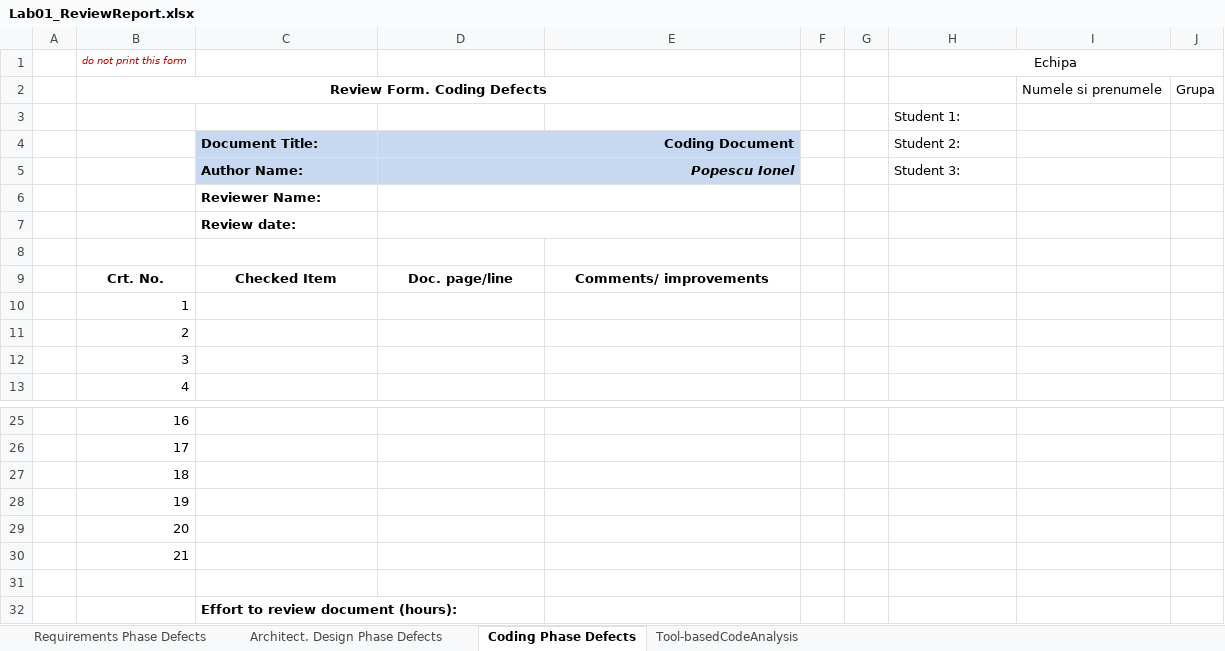
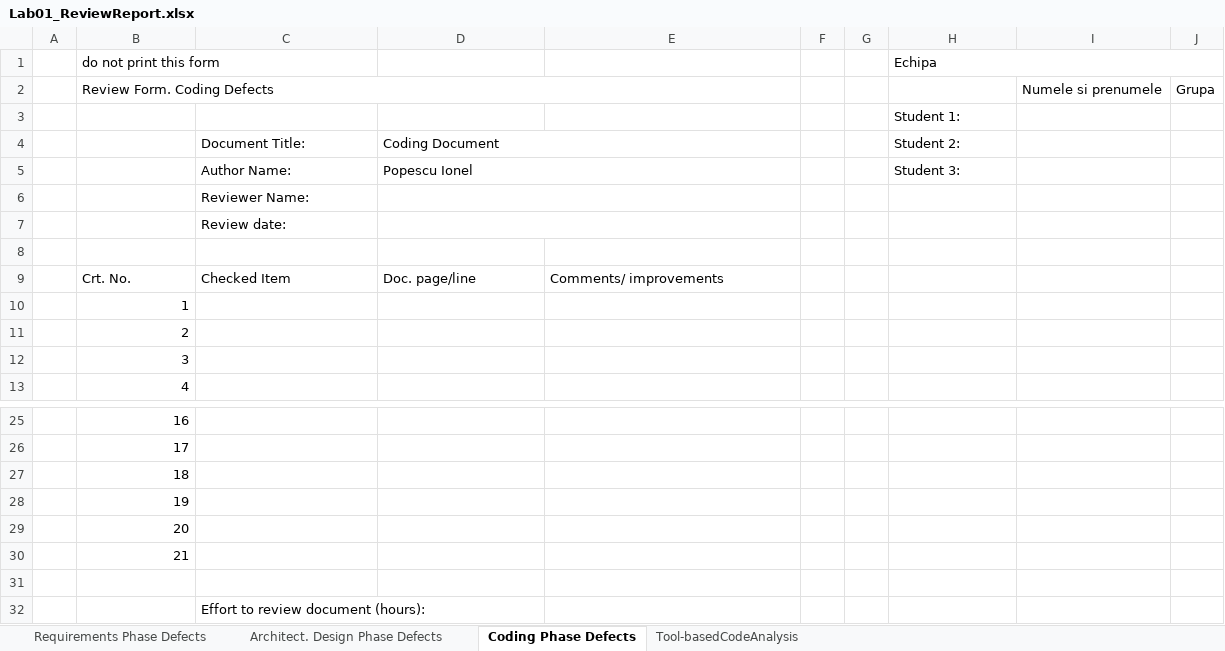
Before and after one commit to Giuco-senpai45/proiect_vss_DoubleD, an Excel workbook: Docs/Lab01/Lab01_ReviewReport.xlsx, sheet Coding Phase Defects, drawn as a sheet; only a part is shown, gaps mark what is left out; values as stored, in another font and other column widths than the file's, no borders; the diff names each change by its address in the sheet, - before the commit and + after, or states it on an @@ line.

```diff
--- a/Docs/Lab01/Lab01_ReviewReport.xlsx (sheet Coding Phase Defects)
+++ b/Docs/Lab01/Lab01_ReviewReport.xlsx (sheet Coding Phase Defects)
@@ B1 italic: on → off, text colour: #C00000 → black, text size: larger @@
-H1 alignment: center
+H1 alignment: left
@@ B2 bold: on → off, alignment: center → left @@
-C4:D5 bold: on
+C4:D5 bold: off
-C4:E5 fill: #C6D9F1
+C4:E5 fill: none
-D4:D5 alignment: right
+D4:D5 alignment: left
-D5 italic: on
+D5 italic: off
-C6:C7 bold: on
+C6:C7 bold: off
@@ B9:E9 bold: on → off, alignment: center → left @@
-C32 bold: on
+C32 bold: off
```
Also changed, not shown: sheet Architect. Design Phase Defects, 2 other files.
